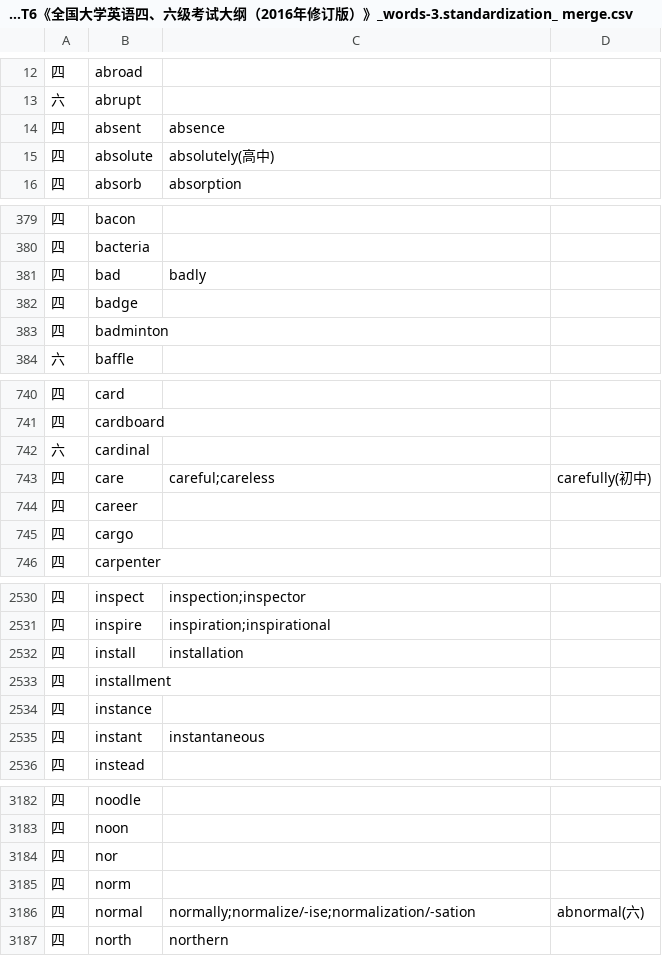
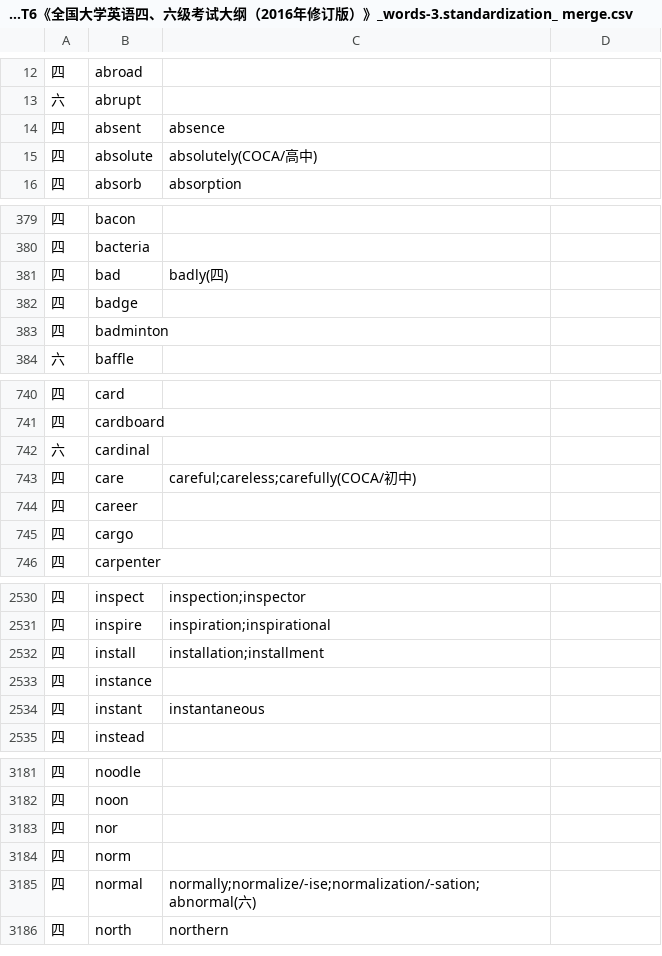
Before and after one commit to whatofit/LevelWordWithFreq, a CSV file: src/main/resources/英语考试大纲/CET4_CET6《全国大学英语四、六级考试大纲（2016年修订版）》_words-3.standardization_ merge.csv, drawn as a sheet; only a part is shown, gaps mark what is left out; the diff covers the shown part only.

Commit message:
把COCA写重复 CET4/6+COCA

```diff
--- a/src/main/resources/英语考试大纲/CET4_CET6《全国大学英语四、六级考试大纲（2016年修订版）》_words-3.standardization_ merge.csv
+++ b/src/main/resources/英语考试大纲/CET4_CET6《全国大学英语四、六级考试大纲（2016年修订版）》_words-3.standardization_ merge.csv
@@ -14,3 +14,3 @@
 四,absent,absence
-四,absolute,absolutely(高中)
+四,absolute,absolutely(COCA/高中)
 四,absorb,absorption
@@ -380,3 +380,3 @@
 四,bacteria,
-四,bad,badly
+四,bad,badly(四)
 四,badge,
@@ -742,3 +742,3 @@
 六,cardinal,
-四,care,careful;careless,carefully(初中)
+四,care,careful;careless;carefully(COCA/初中)
 四,career,
@@ -2531,4 +2531,3 @@
 四,inspire,inspiration;inspirational
-四,install,installation
-四,installment,
+四,install,installation;installment
 四,instance,
@@ -3185,3 +3184,3 @@
 四,norm,
-四,normal,normally;normalize/-ise;normalization/-sation,abnormal(六),
+四,normal,normally;normalize/-ise;normalization/-sation;abnormal(六)
 四,north,northern
```
Also changed, not shown: 25 edited cells elsewhere in this file, 5 other files.
